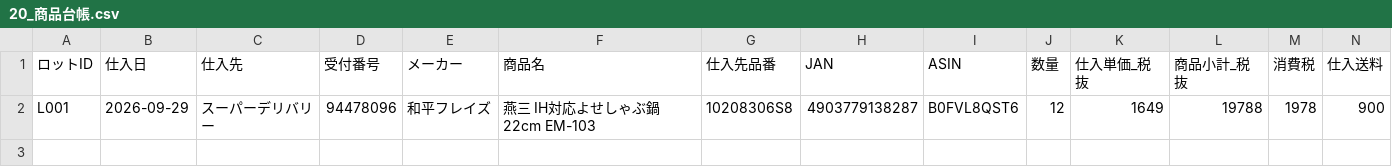
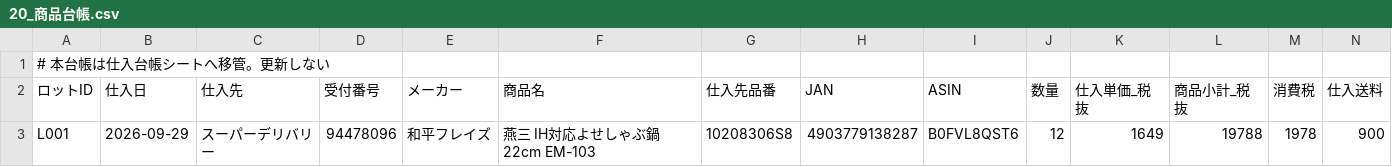
Before and after one commit to Yukinori1018/ai-company-amazon_buppan, a CSV file: workspace/output/deliverables/T-20260920-003/20_商品台帳.csv, drawn as a sheet; only a part is shown; rows hold the shown columns only; the diff names each change by its address in the sheet, - before the commit and + after, or states it on an @@ line.

```diff
--- a/workspace/output/deliverables/T-20260920-003/20_商品台帳.csv
+++ b/workspace/output/deliverables/T-20260920-003/20_商品台帳.csv
+row 1: # 本台帳は仕入台帳シートへ移管。更新しない
```
Also changed, not shown: 6 other files.
